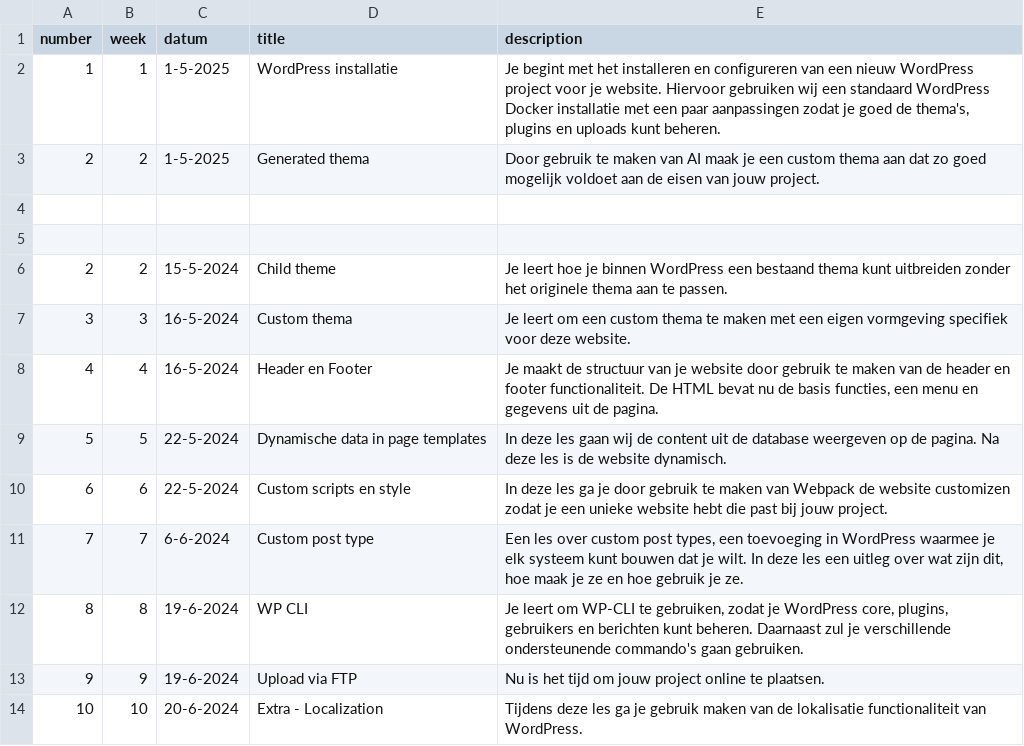
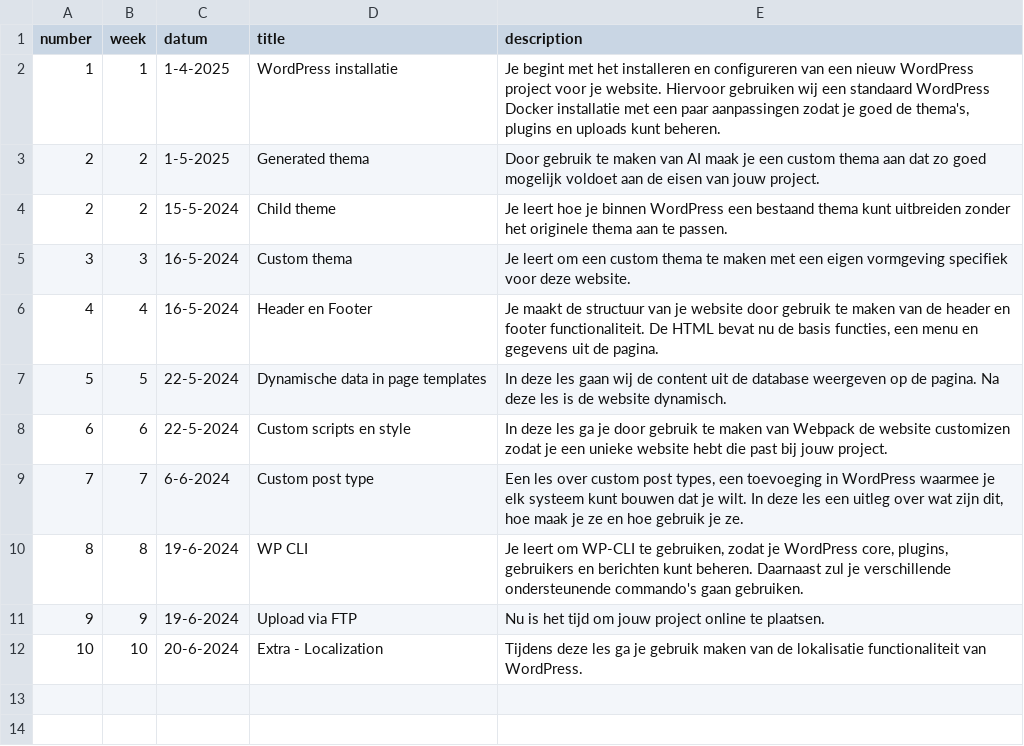
Before and after one commit to jheidebrink-ma/m8prog_opdrachtensite, a CSV file: _data/lessons.csv, drawn as a sheet.

Commit message:
lesson setup

```diff
--- a/_data/lessons.csv
+++ b/_data/lessons.csv
@@ -1,6 +1,4 @@
 "number","week","datum","title","description",
-1,"1","1-5-2025","WordPress installatie","Je begint met het installeren en configureren van een nieuw WordPress project voor je website. Hiervoor gebruiken wij een standaard WordPress Docker installatie met een paar aanpassingen zodat je goed de thema's, plugins en uploads kunt beheren.",
+1,"1","1-4-2025","WordPress installatie","Je begint met het installeren en configureren van een nieuw WordPress project voor je website. Hiervoor gebruiken wij een standaard WordPress Docker installatie met een paar aanpassingen zodat je goed de thema's, plugins en uploads kunt beheren.",
 2,"2","1-5-2025","Generated thema","Door gebruik te maken van AI maak je een custom thema aan dat zo goed mogelijk voldoet aan de eisen van jouw project."
-
-
 2,"2","15-5-2024","Child theme","Je leert hoe je binnen WordPress een bestaand thema kunt uitbreiden zonder het originele thema aan te passen."
```
Also changed, not shown: 4 other files.
